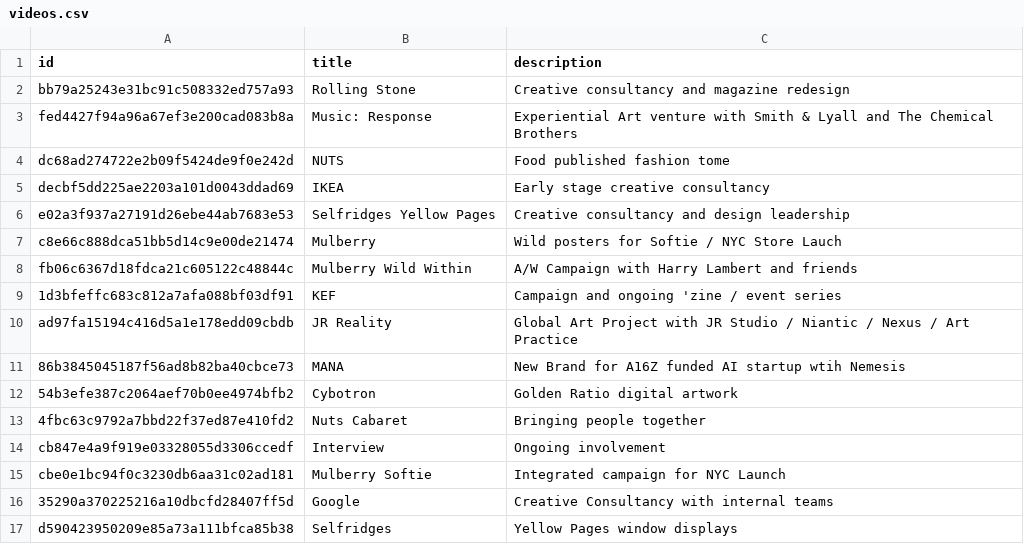
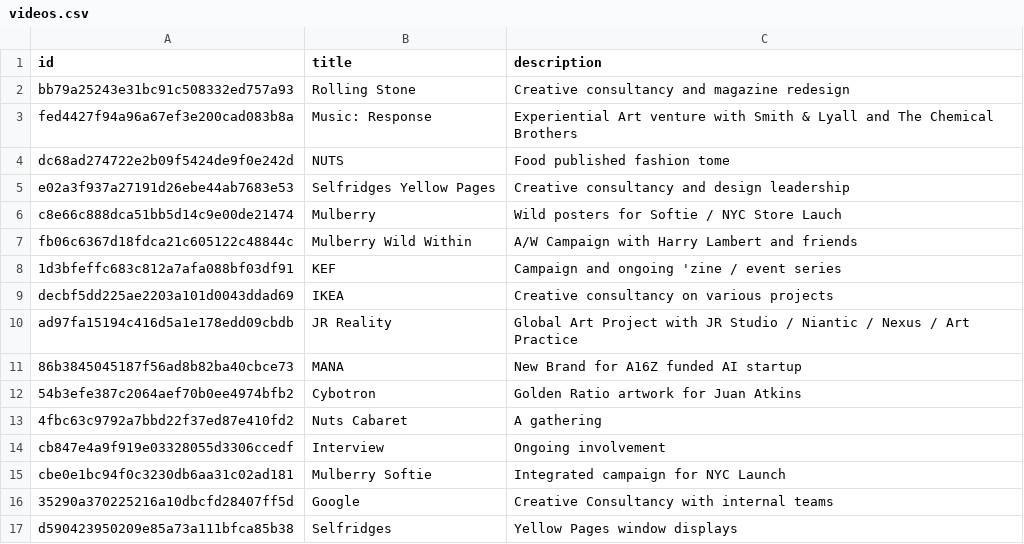
Before and after one commit to aaiiintt/food_new_site, a CSV file: data/videos.csv, drawn as a sheet.

Commit message:
Update videos.csv

```diff
--- a/data/videos.csv
+++ b/data/videos.csv
@@ -4,3 +4,2 @@
 "dc68ad274722e2b09f5424de9f0e242d","NUTS","Food published fashion tome"
-"decbf5dd225ae2203a101d0043ddad69","IKEA","Early stage creative consultancy"
 "e02a3f937a27191d26ebe44ab7683e53","Selfridges Yellow Pages","Creative consultancy and design leadership"
@@ -9,6 +8,7 @@
 "1d3bfeffc683c812a7afa088bf03df91","KEF","Campaign and ongoing 'zine / event series"
+"decbf5dd225ae2203a101d0043ddad69","IKEA","Creative consultancy on various projects"
 "ad97fa15194c416d5a1e178edd09cbdb","JR Reality","Global Art Project with JR Studio / Niantic / Nexus / Art Practice"
-"86b3845045187f56ad8b82ba40cbce73","MANA","New Brand for A16Z funded AI startup wtih Nemesis"
-"54b3efe387c2064aef70b0ee4974bfb2","Cybotron","Golden Ratio digital artwork"
-"4fbc63c9792a7bbd22f37ed87e410fd2","Nuts Cabaret","Bringing people together"
+"86b3845045187f56ad8b82ba40cbce73","MANA","New Brand for A16Z funded AI startup"
+"54b3efe387c2064aef70b0ee4974bfb2","Cybotron","Golden Ratio artwork for Juan Atkins"
+"4fbc63c9792a7bbd22f37ed87e410fd2","Nuts Cabaret","A gathering"
 "cb847e4a9f919e03328055d3306ccedf","Interview","Ongoing involvement"
```
